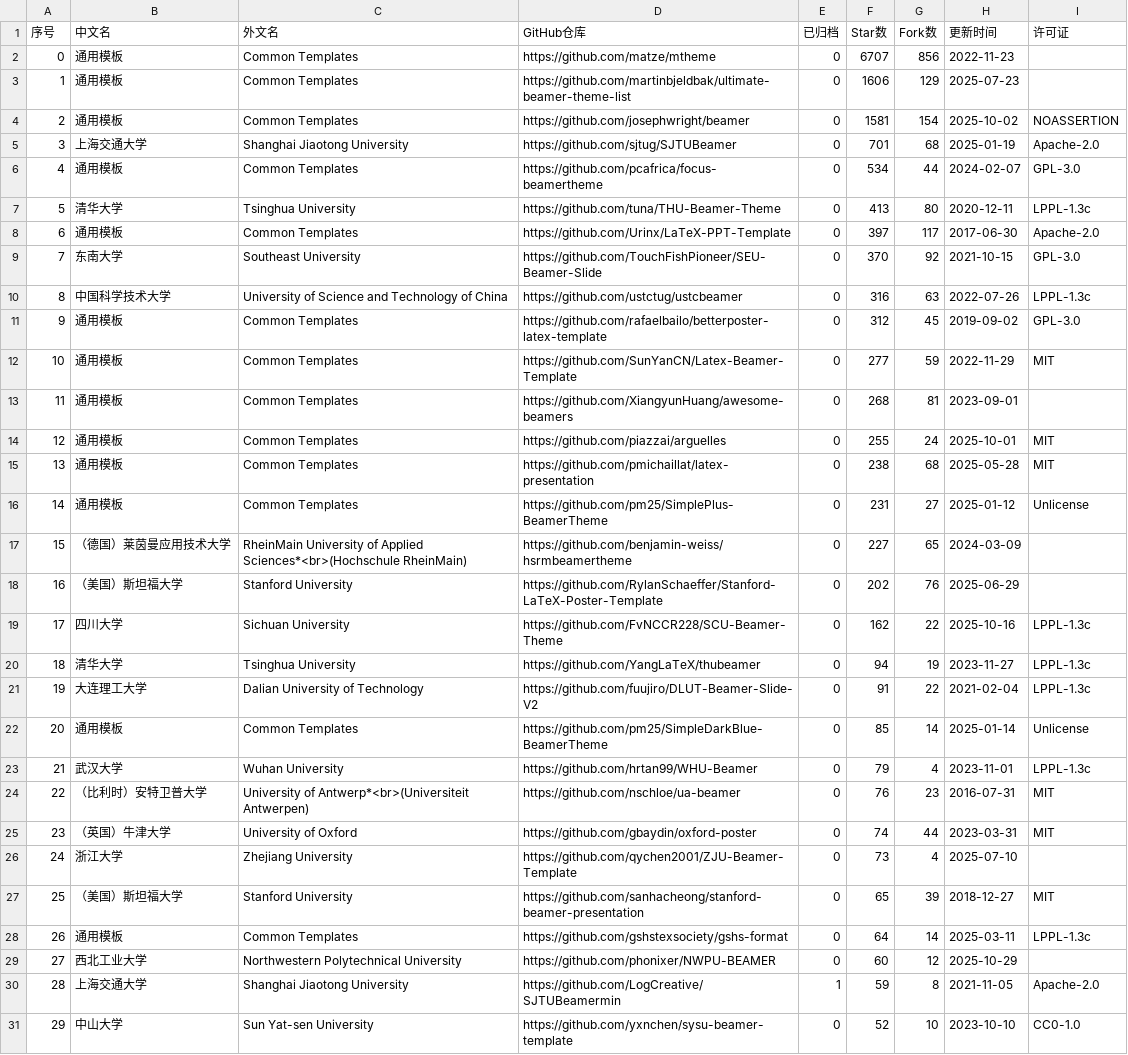
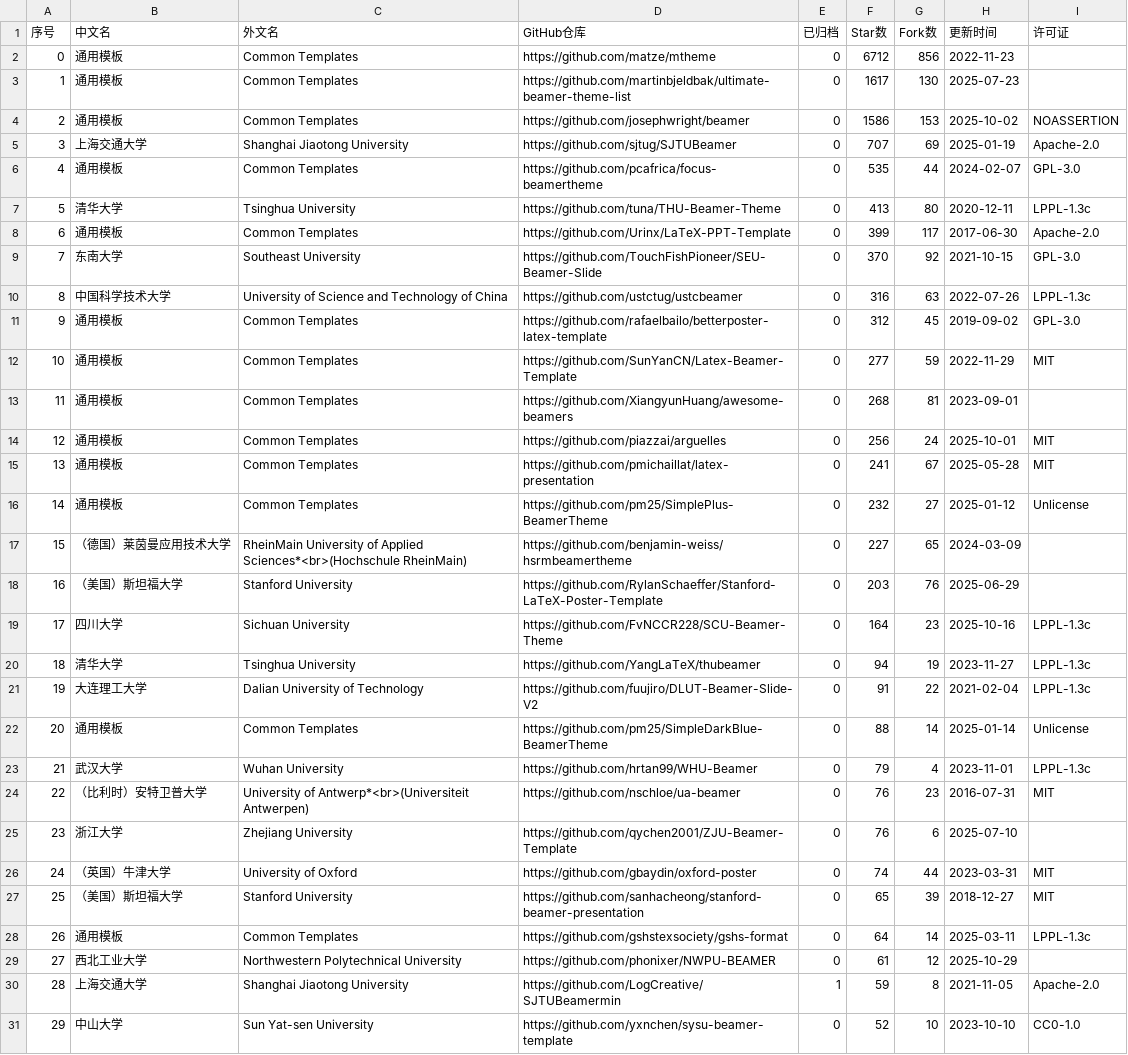
Before and after one commit to hantang/latex-templates, a CSV file: data/presentation.csv, drawn as a sheet; only a part is shown; the diff covers the shown part only.

```diff
--- a/data/presentation.csv
+++ b/data/presentation.csv
@@ -1,9 +1,9 @@
 序号,中文名,外文名,GitHub仓库,已归档,Star数,Fork数,更新时间,许可证
-0,通用模板,Common Templates,https://github.com/matze/mtheme,0,6707,856,2022-11-23,
-1,通用模板,Common Templates,https://github.com/martinbjeldbak/ultimate-beamer-theme-list,0,1606,129,2025-07-23,
-2,通用模板,Common Templates,https://github.com/josephwright/beamer,0,1581,154,2025-10-02,NOASSERTION
-3,上海交通大学,Shanghai Jiaotong University,https://github.com/sjtug/SJTUBeamer,0,701,68,2025-01-19,Apache-2.0
-4,通用模板,Common Templates,https://github.com/pcafrica/focus-beamertheme,0,534,44,2024-02-07,GPL-3.0
+0,通用模板,Common Templates,https://github.com/matze/mtheme,0,6712,856,2022-11-23,
+1,通用模板,Common Templates,https://github.com/martinbjeldbak/ultimate-beamer-theme-list,0,1617,130,2025-07-23,
+2,通用模板,Common Templates,https://github.com/josephwright/beamer,0,1586,153,2025-10-02,NOASSERTION
+3,上海交通大学,Shanghai Jiaotong University,https://github.com/sjtug/SJTUBeamer,0,707,69,2025-01-19,Apache-2.0
+4,通用模板,Common Templates,https://github.com/pcafrica/focus-beamertheme,0,535,44,2024-02-07,GPL-3.0
 5,清华大学,Tsinghua University,https://github.com/tuna/THU-Beamer-Theme,0,413,80,2020-12-11,LPPL-1.3c
-6,通用模板,Common Templates,https://github.com/Urinx/LaTeX-PPT-Template,0,397,117,2017-06-30,Apache-2.0
+6,通用模板,Common Templates,https://github.com/Urinx/LaTeX-PPT-Template,0,399,117,2017-06-30,Apache-2.0
 7,东南大学,Southeast University,https://github.com/TouchFishPioneer/SEU-Beamer-Slide,0,370,92,2021-10-15,GPL-3.0
@@ -13,18 +13,18 @@
 11,通用模板,Common Templates,https://github.com/XiangyunHuang/awesome-beamers,0,268,81,2023-09-01,
-12,通用模板,Common Templates,https://github.com/piazzai/arguelles,0,255,24,2025-10-01,MIT
-13,通用模板,Common Templates,https://github.com/pmichaillat/latex-presentation,0,238,68,2025-05-28,MIT
-14,通用模板,Common Templates,https://github.com/pm25/SimplePlus-BeamerTheme,0,231,27,2025-01-12,Unlicense
+12,通用模板,Common Templates,https://github.com/piazzai/arguelles,0,256,24,2025-10-01,MIT
+13,通用模板,Common Templates,https://github.com/pmichaillat/latex-presentation,0,241,67,2025-05-28,MIT
+14,通用模板,Common Templates,https://github.com/pm25/SimplePlus-BeamerTheme,0,232,27,2025-01-12,Unlicense
 15,（德国）莱茵曼应用技术大学,RheinMain University of Applied Sciences*<br>(Hochschule RheinMain),https://github.com/benjamin-weiss/hsrmbeamertheme,0,227,65,2024-03-09,
-16,（美国）斯坦福大学,Stanford University,https://github.com/RylanSchaeffer/Stanford-LaTeX-Poster-Template,0,202,76,2025-06-29,
-17,四川大学,Sichuan University,https://github.com/FvNCCR228/SCU-Beamer-Theme,0,162,22,2025-10-16,LPPL-1.3c
+16,（美国）斯坦福大学,Stanford University,https://github.com/RylanSchaeffer/Stanford-LaTeX-Poster-Template,0,203,76,2025-06-29,
+17,四川大学,Sichuan University,https://github.com/FvNCCR228/SCU-Beamer-Theme,0,164,23,2025-10-16,LPPL-1.3c
 18,清华大学,Tsinghua University,https://github.com/YangLaTeX/thubeamer,0,94,19,2023-11-27,LPPL-1.3c
 19,大连理工大学,Dalian University of Technology,https://github.com/fuujiro/DLUT-Beamer-Slide-V2,0,91,22,2021-02-04,LPPL-1.3c
-20,通用模板,Common Templates,https://github.com/pm25/SimpleDarkBlue-BeamerTheme,0,85,14,2025-01-14,Unlicense
+20,通用模板,Common Templates,https://github.com/pm25/SimpleDarkBlue-BeamerTheme,0,88,14,2025-01-14,Unlicense
 21,武汉大学,Wuhan University,https://github.com/hrtan99/WHU-Beamer,0,79,4,2023-11-01,LPPL-1.3c
 22,（比利时）安特卫普大学,University of Antwerp*<br>(Universiteit Antwerpen),https://github.com/nschloe/ua-beamer,0,76,23,2016-07-31,MIT
-23,（英国）牛津大学,University of Oxford,https://github.com/gbaydin/oxford-poster,0,74,44,2023-03-31,MIT
-24,浙江大学,Zhejiang University,https://github.com/qychen2001/ZJU-Beamer-Template,0,73,4,2025-07-10,
+23,浙江大学,Zhejiang University,https://github.com/qychen2001/ZJU-Beamer-Template,0,76,6,2025-07-10,
+24,（英国）牛津大学,University of Oxford,https://github.com/gbaydin/oxford-poster,0,74,44,2023-03-31,MIT
 25,（美国）斯坦福大学,Stanford University,https://github.com/sanhacheong/stanford-beamer-presentation,0,65,39,2018-12-27,MIT
 26,通用模板,Common Templates,https://github.com/gshstexsociety/gshs-format,0,64,14,2025-03-11,LPPL-1.3c
-27,西北工业大学,Northwestern Polytechnical University,https://github.com/phonixer/NWPU-BEAMER,0,60,12,2025-10-29,
+27,西北工业大学,Northwestern Polytechnical University,https://github.com/phonixer/NWPU-BEAMER,0,61,12,2025-10-29,
 28,上海交通大学,Shanghai Jiaotong University,https://github.com/LogCreative/SJTUBeamermin,1,59,8,2021-11-05,Apache-2.0
```
Also changed, not shown: 17 edited cells elsewhere in this file, data/report.csv, data/thesis.csv, 3 other files.
